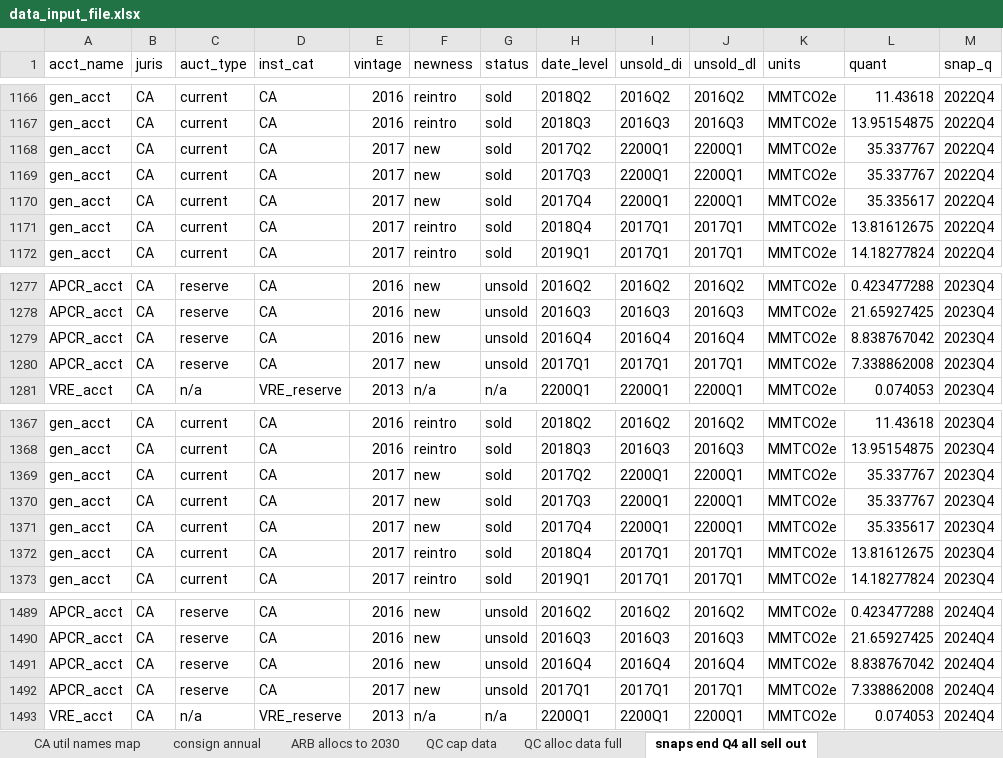
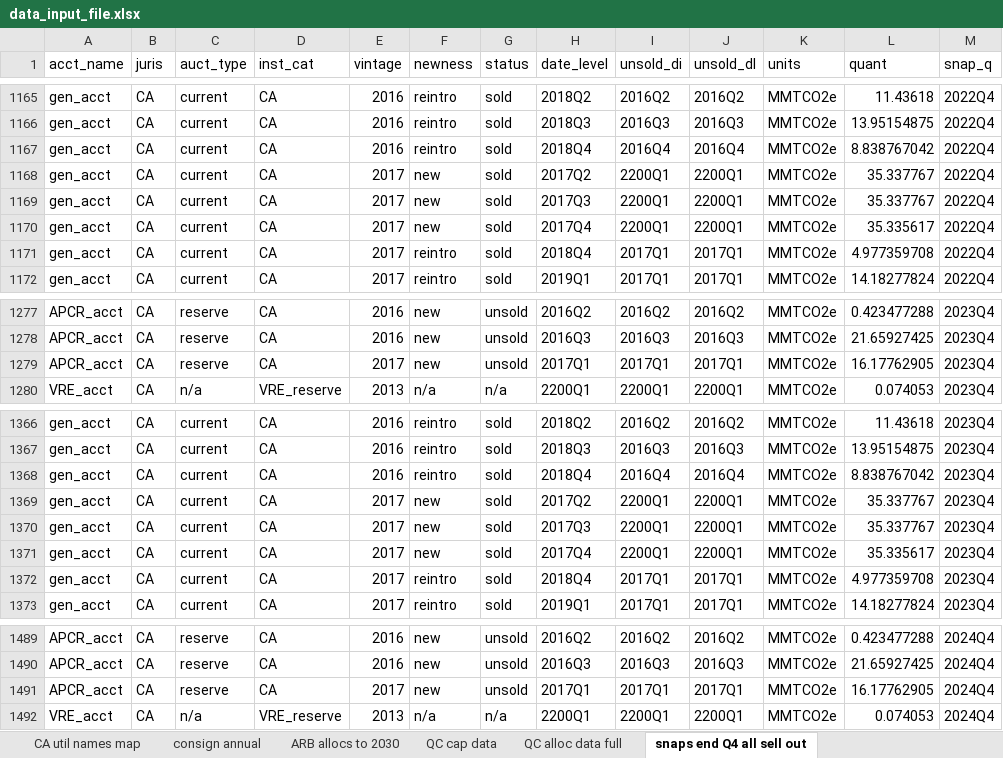
Before and after one commit to nearzero/WCI-cap-and-trade, an Excel workbook: data/data_input_file.xlsx, sheet snaps end Q4 all sell out, drawn as a sheet; only a part is shown, gaps mark what is left out; values as stored, in another font and other column widths than the file's, no borders; removed rows and columns are numbered as before the commit, all else as after; the diff covers the shown part only; the diff names each change by its address in the sheet, - before the commit and + after, or states it on an @@ line.

```diff
--- a/data/data_input_file.xlsx (sheet snaps end Q4 all sell out)
+++ b/data/data_input_file.xlsx (sheet snaps end Q4 all sell out)
+row 1167: gen_acct | CA | current | CA | 2016 | reintro | sold | 2018Q4 | 2016Q4 | 2016Q4 | MMTCO2e | 8.838767042 | 2022Q4
-L1171 (quant): 13.81612675
+L1171 (quant): 4.977359708
-row 1279: APCR_acct | CA | reserve | CA | 2016 | new | unsold | 2016Q4 | 2016Q4 | 2016Q4 | MMTCO2e | 8.838767042 | 2023Q4
-L1279 (quant): 7.338862008
+L1279 (quant): 16.17762905
+row 1368: gen_acct | CA | current | CA | 2016 | reintro | sold | 2018Q4 | 2016Q4 | 2016Q4 | MMTCO2e | 8.838767042 | 2023Q4
-L1372 (quant): 13.81612675
+L1372 (quant): 4.977359708
-row 1491: APCR_acct | CA | reserve | CA | 2016 | new | unsold | 2016Q4 | 2016Q4 | 2016Q4 | MMTCO2e | 8.838767042 | 2024Q4
-L1491 (quant): 7.338862008
+L1491 (quant): 16.17762905
```
Also changed, not shown: 11 added rows, 11 removed rows and 22 edited cells elsewhere in this sheet, 3 other files.
